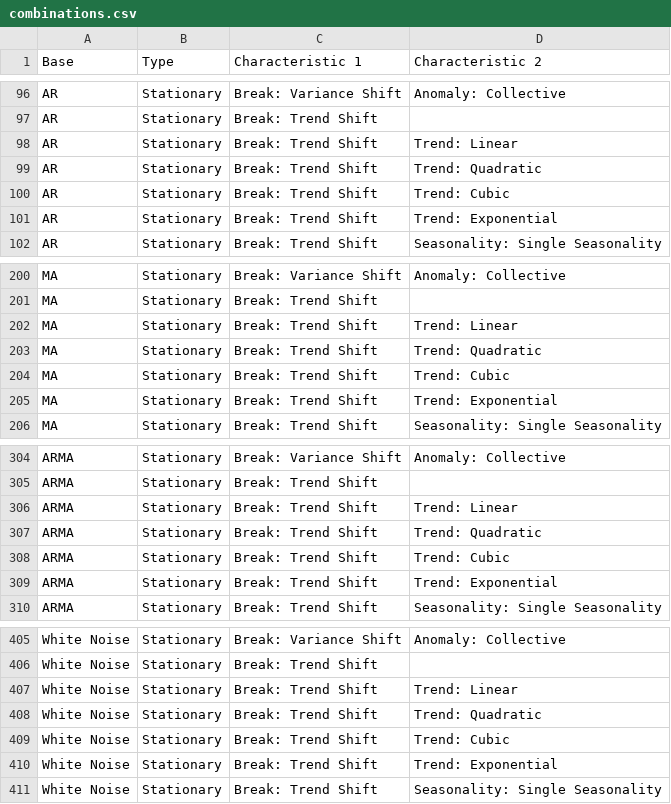
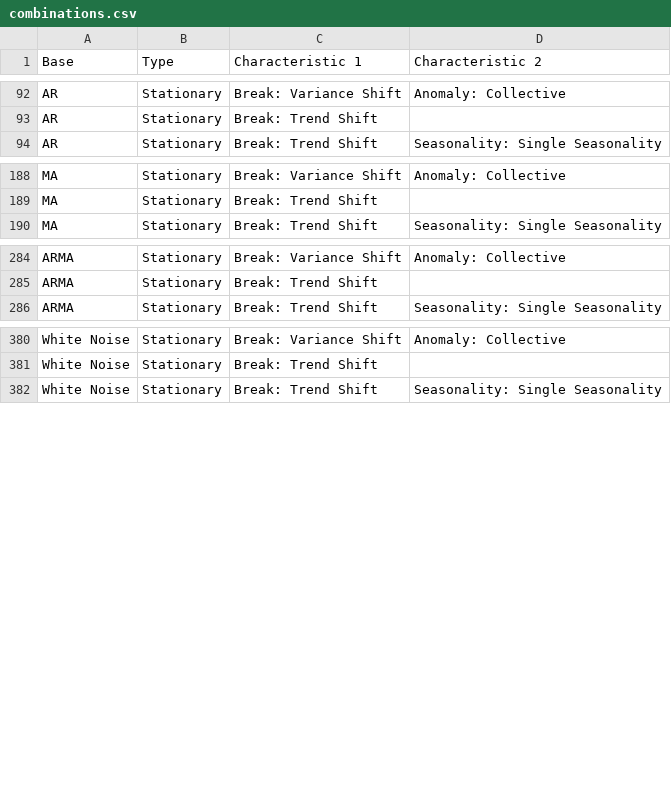
Before and after one commit to ismailguzel/betise, a CSV file: examples/data/combinations.csv, drawn as a sheet; only a part is shown, gaps mark what is left out; the diff covers the shown part only; the diff names each change by its address in the sheet, - before the commit and + after, or states it on an @@ line.

Commit message:
Remove Trend Shift + Trend combinations (semantically redundant, 574 -> 545 rows)

```diff
--- a/examples/data/combinations.csv
+++ b/examples/data/combinations.csv
-row 98: AR | Stationary | Break: Trend Shift | Trend: Linear
-row 99: AR | Stationary | Break: Trend Shift | Trend: Quadratic
-row 100: AR | Stationary | Break: Trend Shift | Trend: Cubic
-row 101: AR | Stationary | Break: Trend Shift | Trend: Exponential
-row 202: MA | Stationary | Break: Trend Shift | Trend: Linear
-row 203: MA | Stationary | Break: Trend Shift | Trend: Quadratic
-row 204: MA | Stationary | Break: Trend Shift | Trend: Cubic
-row 205: MA | Stationary | Break: Trend Shift | Trend: Exponential
-row 306: ARMA | Stationary | Break: Trend Shift | Trend: Linear
-row 307: ARMA | Stationary | Break: Trend Shift | Trend: Quadratic
-row 308: ARMA | Stationary | Break: Trend Shift | Trend: Cubic
-row 309: ARMA | Stationary | Break: Trend Shift | Trend: Exponential
-row 407: White Noise | Stationary | Break: Trend Shift | Trend: Linear
-row 408: White Noise | Stationary | Break: Trend Shift | Trend: Quadratic
-row 409: White Noise | Stationary | Break: Trend Shift | Trend: Cubic
-row 410: White Noise | Stationary | Break: Trend Shift | Trend: Exponential
```
Also changed, not shown: 13 removed rows elsewhere in this file.
